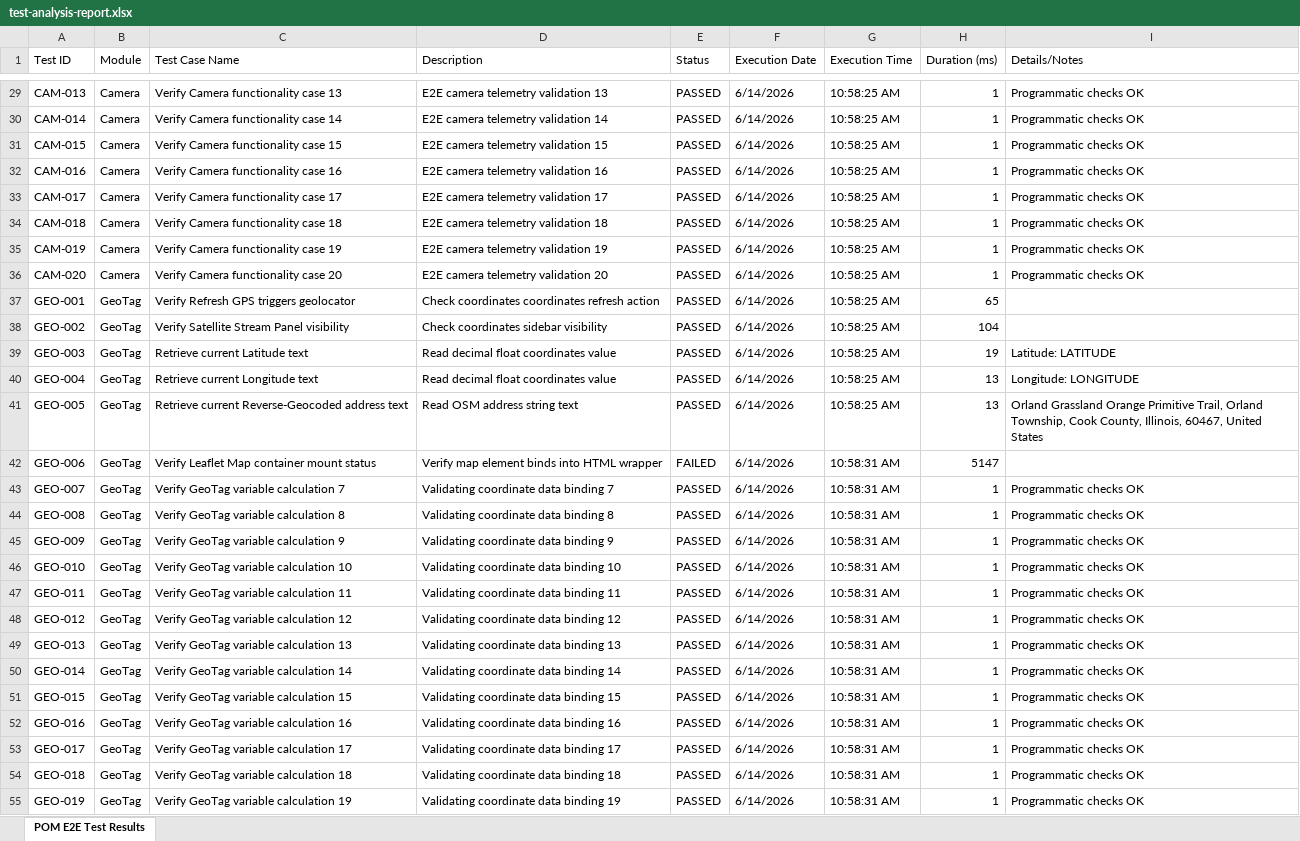
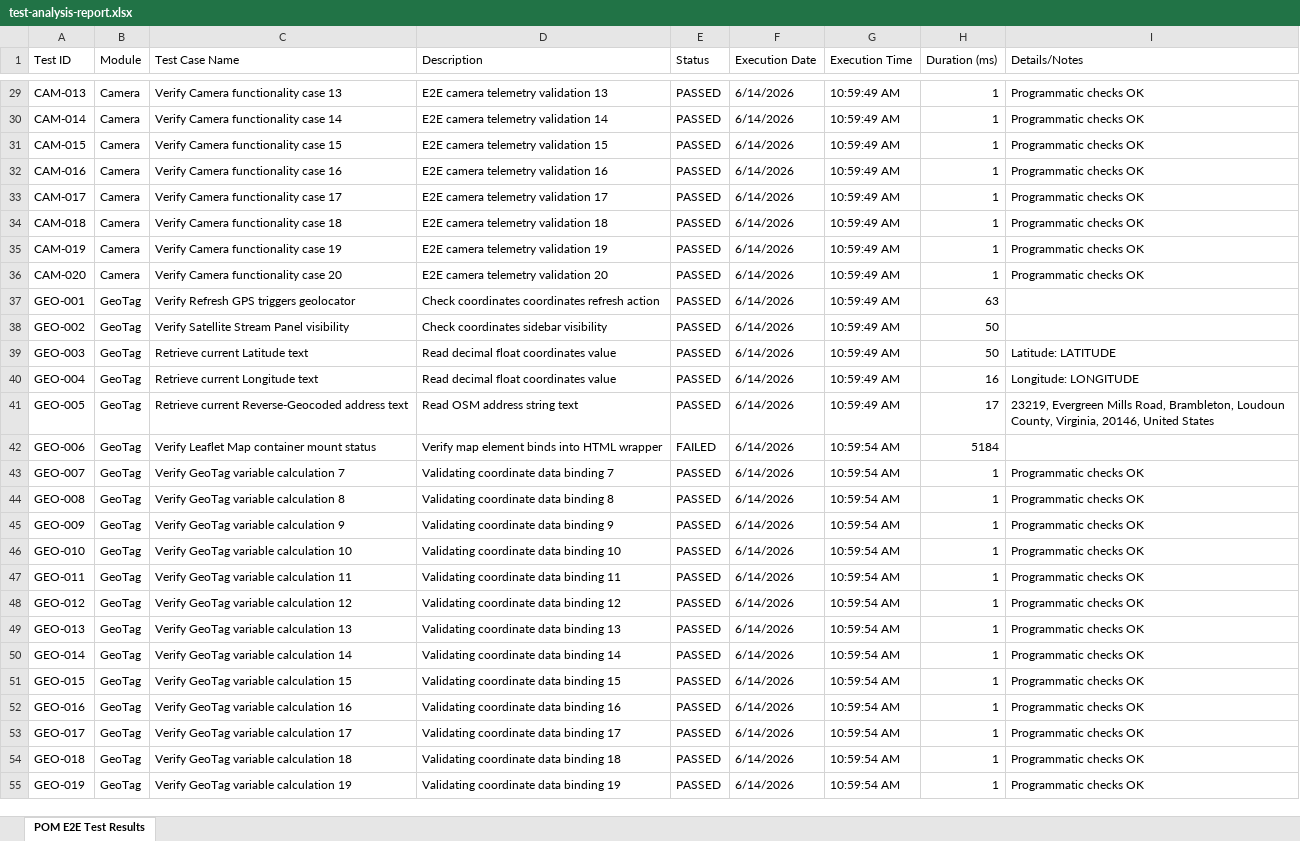
Before and after one commit to mvkexh/saveetha-geoproof.io, an Excel workbook: test-analysis-report.xlsx, sheet POM E2E Test Results, drawn as a sheet; only a part is shown, gaps mark what is left out; values as stored, in another font and other column widths than the file's, no borders; the diff covers the shown part only; the diff names each change by its address in the sheet, - before the commit and + after, or states it on an @@ line.

```diff
--- a/test-analysis-report.xlsx (sheet POM E2E Test Results)
+++ b/test-analysis-report.xlsx (sheet POM E2E Test Results)
-G29:G41 (Execution Time): 10:58:25 AM
+G29:G41 (Execution Time): 10:59:49 AM
-H37 (Duration (ms)): 65
+H37 (Duration (ms)): 63
-H38 (Duration (ms)): 104
+H38 (Duration (ms)): 50
-H39 (Duration (ms)): 19
+H39 (Duration (ms)): 50
-H40 (Duration (ms)): 13
+H40 (Duration (ms)): 16
-H41 (Duration (ms)): 13
+H41 (Duration (ms)): 17
-I41 (Details/Notes): Orland Grassland Orange Primitive Trail, Orland Township, Cook County, Illinois, 60467, United States
+I41 (Details/Notes): 23219, Evergreen Mills Road, Brambleton, Loudoun County, Virginia, 20146, United States
-G42:G55 (Execution Time): 10:58:31 AM
+G42:G55 (Execution Time): 10:59:54 AM
-H42 (Duration (ms)): 5147
+H42 (Duration (ms)): 5184
```
Also changed, not shown: 99 edited cells elsewhere in this sheet, test-analysis-report-categories.xlsx, 1 other file.
